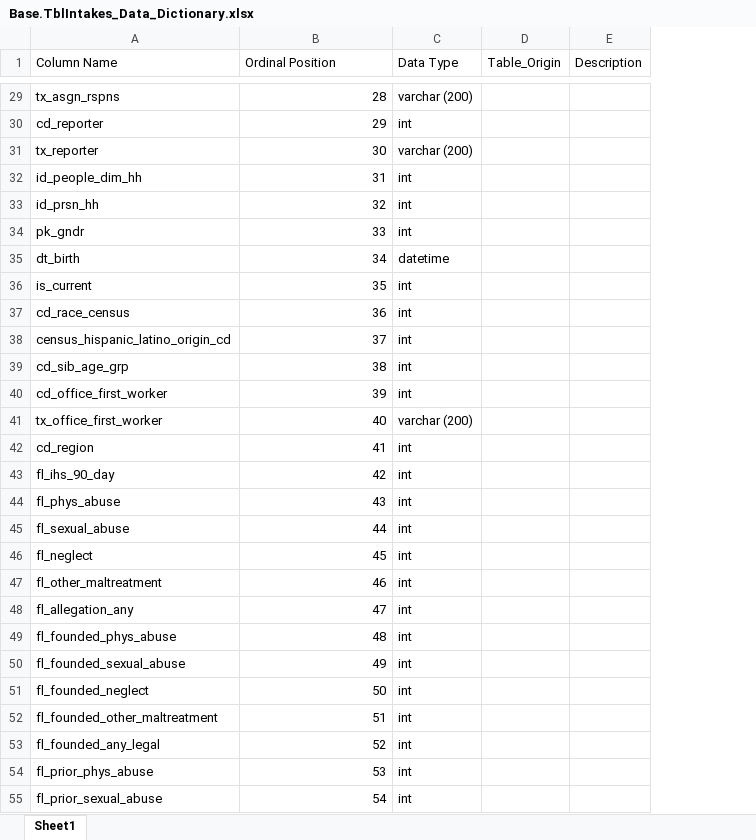
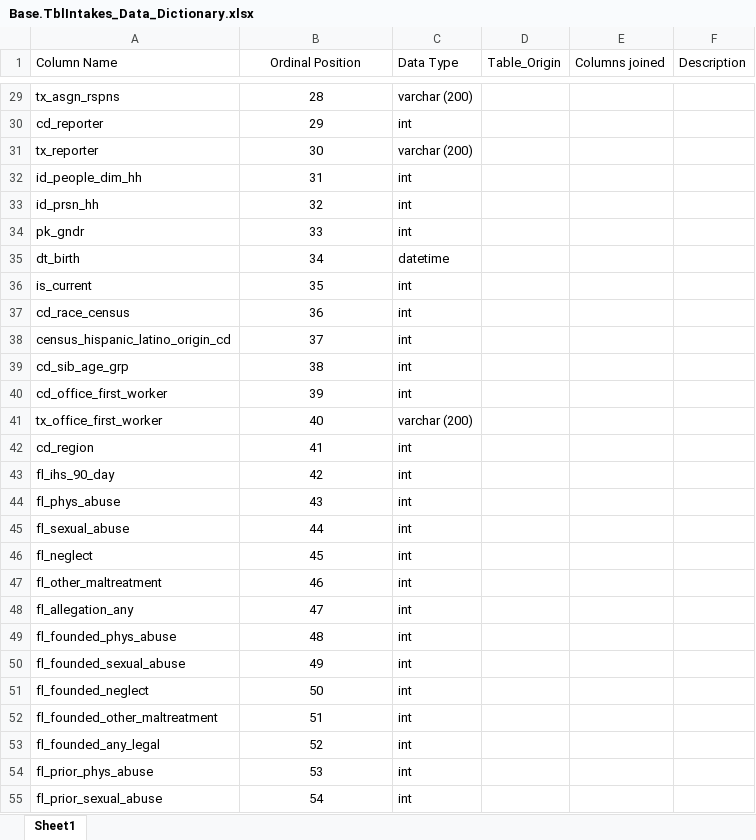
Before and after one commit to cssat/sql_dev, an Excel workbook: documentation/Base.TblIntakes_Data_Dictionary.xlsx, sheet Sheet1, drawn as a sheet; only a part is shown, gaps mark what is left out; values as stored, in another font and other column widths than the file's, no borders; table styles not drawn; the diff covers the shown part only; the diff names each change by its address in the sheet, - before the commit and + after, or states it on an @@ line.

```diff
--- a/documentation/Base.TblIntakes_Data_Dictionary.xlsx (sheet Sheet1)
+++ b/documentation/Base.TblIntakes_Data_Dictionary.xlsx (sheet Sheet1)
+column E (Columns joined), empty
-B1 alignment: left
+B1 alignment: center
-B29:B55 alignment: right
+B29:B55 alignment: center
```
Also changed, not shown: 21 edited cells and cell formats elsewhere in this sheet.
